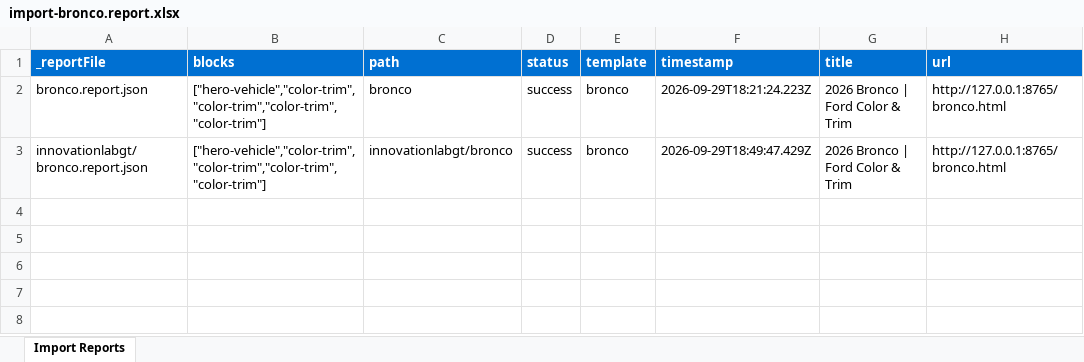
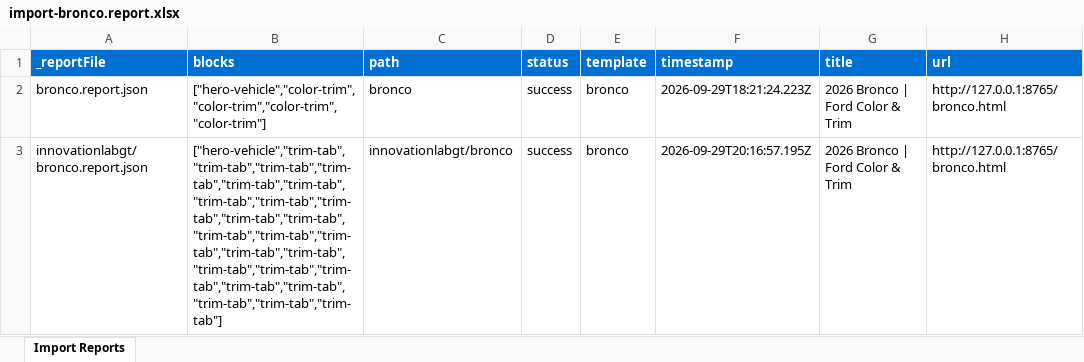
Before and after one commit to jflores-xk/innovationlabgt, an Excel workbook: tools/importer/reports/import-bronco.report.xlsx, sheet Import Reports, drawn as a sheet; values as stored, in another font and other column widths than the file's, no borders; the diff names each change by its address in the sheet, - before the commit and + after, or states it on an @@ line.

Commit message:
Add color-trim, trim-tab blocks, update importer
Automated migration updates generated by Experience Modernization Agent.

Changed files: 31

```diff
--- a/tools/importer/reports/import-bronco.report.xlsx (sheet Import Reports)
+++ b/tools/importer/reports/import-bronco.report.xlsx (sheet Import Reports)
-B3 (blocks): ["hero-vehicle","color-trim","color-trim","color-trim","color-trim"]
+B3 (blocks): ["hero-vehicle","trim-tab","trim-tab","trim-tab","trim-tab","trim-tab","trim-tab","trim-tab","trim-tab","trim-tab","trim-tab","trim-tab","trim-tab","trim-tab","trim-tab","trim-tab","trim-tab","trim-tab","trim-tab","trim-tab","trim-tab","trim-tab","trim-tab","trim-tab","trim-tab"]
-F3 (timestamp): 2026-09-29T18:49:47.429Z
+F3 (timestamp): 2026-09-29T20:16:57.195Z
```
Also changed, not shown: 30 other files.
